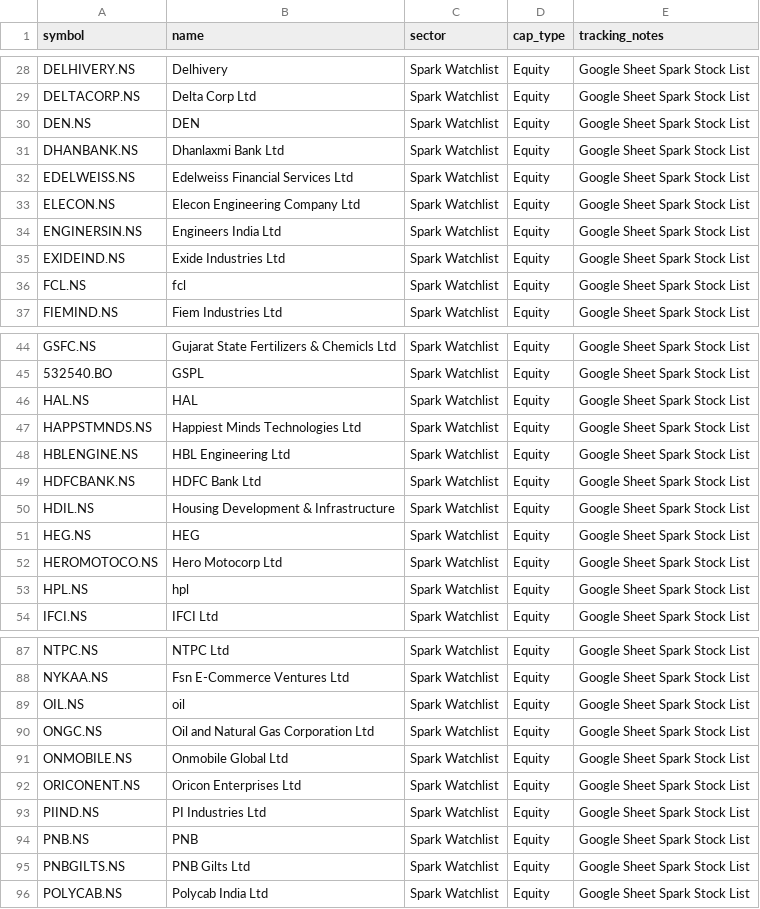
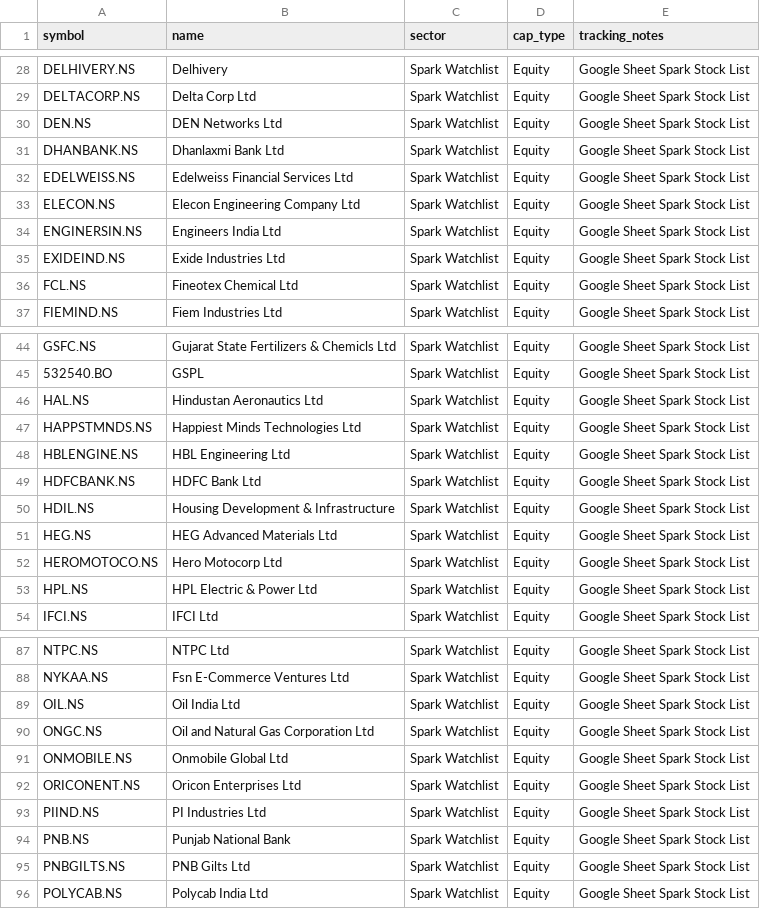
Before and after one commit to digant2207/My-Stocks, a CSV file: stocks_active.csv, drawn as a sheet; only a part is shown, gaps mark what is left out; the diff covers the shown part only.

```diff
--- a/stocks_active.csv
+++ b/stocks_active.csv
@@ -29,3 +29,3 @@ DELHIVERY.NS,Delhivery,Spark Watchlist,Equity,Google Sheet Spark Stock List
 DELTACORP.NS,Delta Corp Ltd,Spark Watchlist,Equity,Google Sheet Spark Stock List
-DEN.NS,DEN,Spark Watchlist,Equity,Google Sheet Spark Stock List
+DEN.NS,DEN Networks Ltd,Spark Watchlist,Equity,Google Sheet Spark Stock List
 DHANBANK.NS,Dhanlaxmi Bank Ltd,Spark Watchlist,Equity,Google Sheet Spark Stock List
@@ -35,3 +35,3 @@ ENGINERSIN.NS,Engineers India Ltd,Spark Watchlist,Equity,Google Sheet Spark Stoc
 EXIDEIND.NS,Exide Industries Ltd,Spark Watchlist,Equity,Google Sheet Spark Stock List
-FCL.NS,fcl,Spark Watchlist,Equity,Google Sheet Spark Stock List
+FCL.NS,Fineotex Chemical Ltd,Spark Watchlist,Equity,Google Sheet Spark Stock List
 FIEMIND.NS,Fiem Industries Ltd,Spark Watchlist,Equity,Google Sheet Spark Stock List
@@ -45,3 +45,3 @@ GSFC.NS,Gujarat State Fertilizers & Chemicls Ltd,Spark Watchlist,Equity,Google S
 532540.BO,GSPL,Spark Watchlist,Equity,Google Sheet Spark Stock List
-HAL.NS,HAL,Spark Watchlist,Equity,Google Sheet Spark Stock List
+HAL.NS,Hindustan Aeronautics Ltd,Spark Watchlist,Equity,Google Sheet Spark Stock List
 HAPPSTMNDS.NS,Happiest Minds Technologies Ltd,Spark Watchlist,Equity,Google Sheet Spark Stock List
@@ -50,5 +50,5 @@ HDFCBANK.NS,HDFC Bank Ltd,Spark Watchlist,Equity,Google Sheet Spark Stock List
 HDIL.NS,Housing Development & Infrastructure,Spark Watchlist,Equity,Google Sheet Spark Stock List
-HEG.NS,HEG,Spark Watchlist,Equity,Google Sheet Spark Stock List
+HEG.NS,HEG Advanced Materials Ltd,Spark Watchlist,Equity,Google Sheet Spark Stock List
 HEROMOTOCO.NS,Hero Motocorp Ltd,Spark Watchlist,Equity,Google Sheet Spark Stock List
-HPL.NS,hpl,Spark Watchlist,Equity,Google Sheet Spark Stock List
+HPL.NS,HPL Electric & Power Ltd,Spark Watchlist,Equity,Google Sheet Spark Stock List
 IFCI.NS,IFCI Ltd,Spark Watchlist,Equity,Google Sheet Spark Stock List
@@ -88,3 +88,3 @@ NTPC.NS,NTPC Ltd,Spark Watchlist,Equity,Google Sheet Spark Stock List
 NYKAA.NS,Fsn E-Commerce Ventures Ltd,Spark Watchlist,Equity,Google Sheet Spark Stock List
-OIL.NS,oil,Spark Watchlist,Equity,Google Sheet Spark Stock List
+OIL.NS,Oil India Ltd,Spark Watchlist,Equity,Google Sheet Spark Stock List
 ONGC.NS,Oil and Natural Gas Corporation Ltd,Spark Watchlist,Equity,Google Sheet Spark Stock List
@@ -93,3 +93,3 @@ ORICONENT.NS,Oricon Enterprises Ltd,Spark Watchlist,Equity,Google Sheet Spark St
 PIIND.NS,PI Industries Ltd,Spark Watchlist,Equity,Google Sheet Spark Stock List
-PNB.NS,PNB,Spark Watchlist,Equity,Google Sheet Spark Stock List
+PNB.NS,Punjab National Bank,Spark Watchlist,Equity,Google Sheet Spark Stock List
 PNBGILTS.NS,PNB Gilts Ltd,Spark Watchlist,Equity,Google Sheet Spark Stock List
```
Also changed, not shown: 3 edited cells elsewhere in this file, stocks.csv, 4 other files.
